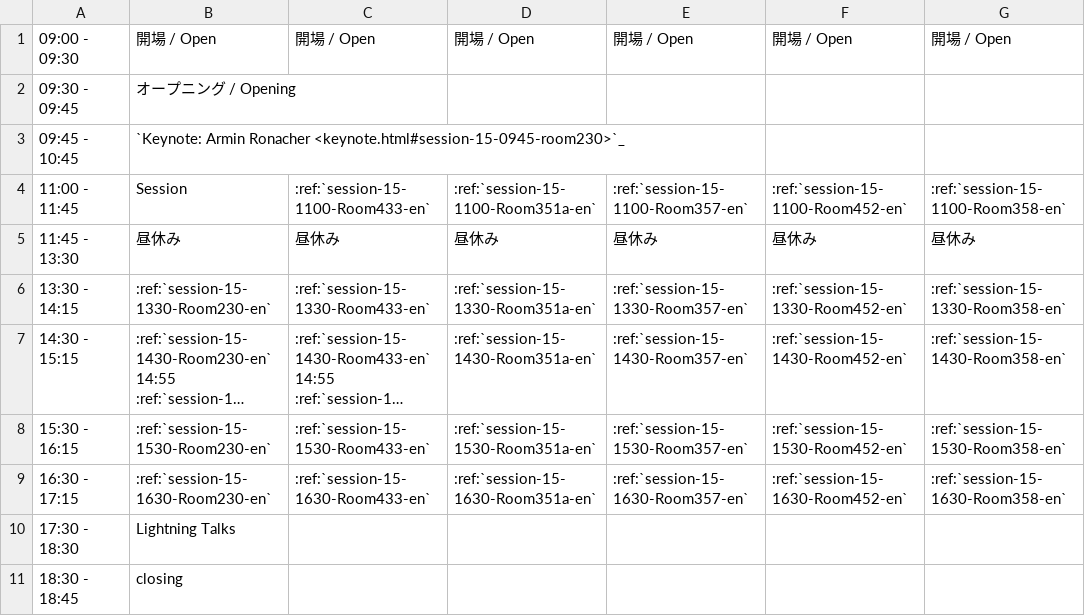
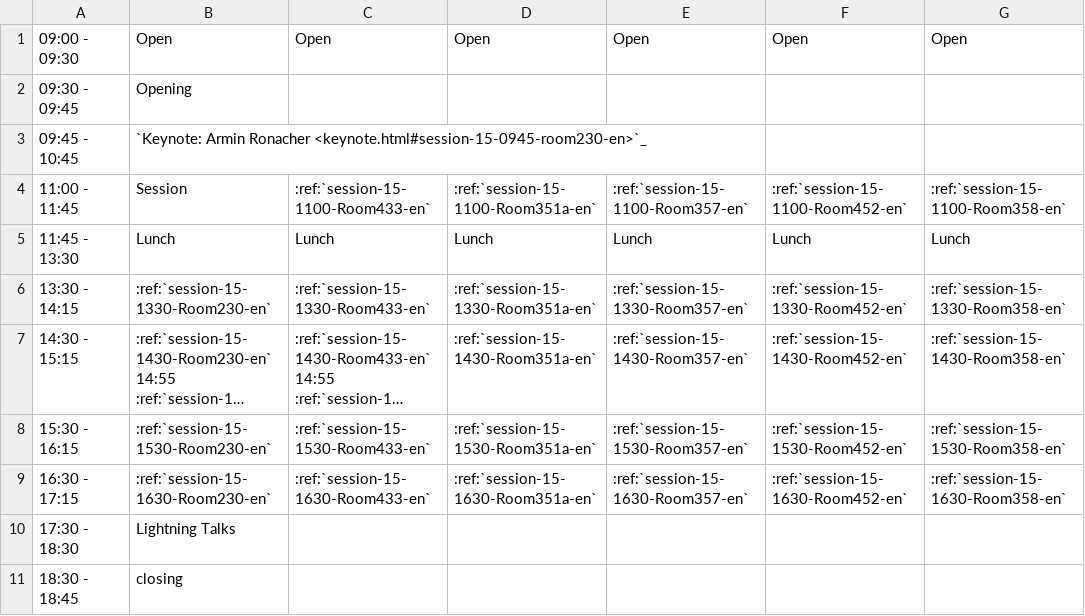
Before and after one commit to pyconjp/2012.pycon.jp, a CSV file: sphinx/en/program/schedule1-en.csv, drawn as a sheet; long unchanged cells end in ….

```diff
--- a/sphinx/en/program/schedule1-en.csv
+++ b/sphinx/en/program/schedule1-en.csv
@@ -1,6 +1,6 @@
-09:00 - 09:30,開場 / Open,開場 / Open,開場 / Open,開場 / Open,開場 / Open,開場 / Open
-09:30 - 09:45,オープニング / Opening,,,,,
-09:45 - 10:45,`Keynote: Armin Ronacher <keynote.html#session-15-0945-room230>`_,,,,,
+09:00 - 09:30,Open,Open,Open,Open,Open,Open
+09:30 - 09:45,Opening,,,,,
+09:45 - 10:45,`Keynote: Armin Ronacher <keynote.html#session-15-0945-room230-en>`_,,,,,
 11:00 - 11:45,Session,:ref:`session-15-1100-Room433-en`,:ref:`session-15-1100-Room351a-en`,:ref:`session-15-1100-Room357-en`,:ref:`session-15-1100-Room452-en`,:ref:`session-15-1100-Room358-en`
-11:45 - 13:30,昼休み,昼休み,昼休み,昼休み,昼休み,昼休み
+11:45 - 13:30,Lunch,Lunch,Lunch,Lunch,Lunch,Lunch
 13:30 - 14:15,:ref:`session-15-1330-Room230-en`,:ref:`session-15-1330-Room433-en`,:ref:`session-15-1330-Room351a-en`,:ref:`session-15-1330-Room357-en`,:ref:`session-15-1330-Room452-en`,:ref:`session-15-1330-Room358-en`
```
Also changed, not shown: convert/timetable/records.csv, sphinx/en/program/schedule2-en.csv, 6 other files.
